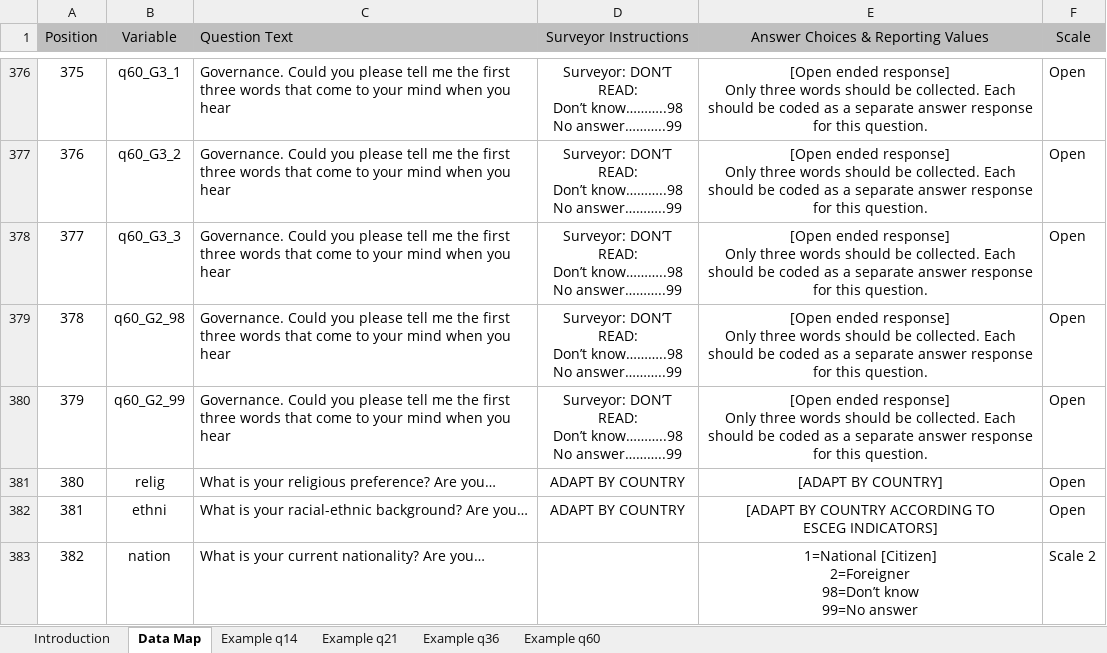
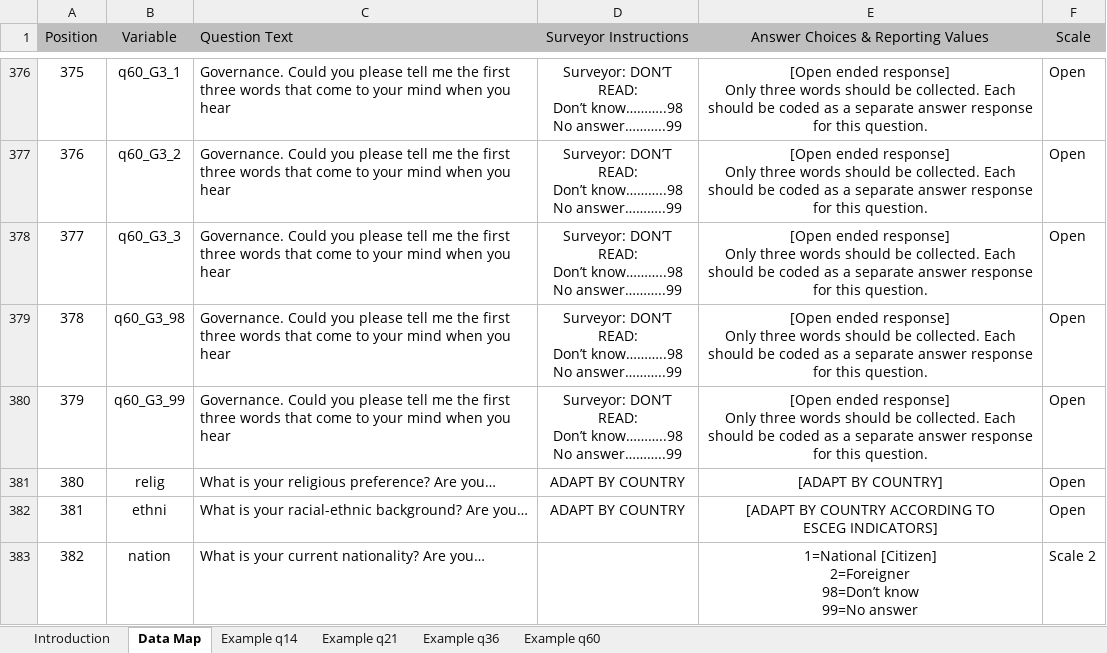
Before and after one commit to ctoruno/EU-copilot, an Excel workbook: inputs/EU2 GPP 2023 Full Datamap.xlsx, sheet Data Map, drawn as a sheet; only a part is shown, gaps mark what is left out; values as stored, in another font and other column widths than the file's, no borders; the diff names each change by its address in the sheet, - before the commit and + after, or states it on an @@ line.

```diff
--- a/inputs/EU2 GPP 2023 Full Datamap.xlsx (sheet Data Map)
+++ b/inputs/EU2 GPP 2023 Full Datamap.xlsx (sheet Data Map)
-B379 (Variable): q60_G2_98
+B379 (Variable): q60_G3_98
-B380 (Variable): q60_G2_99
+B380 (Variable): q60_G3_99
```
Also changed, not shown: 1 other file.
